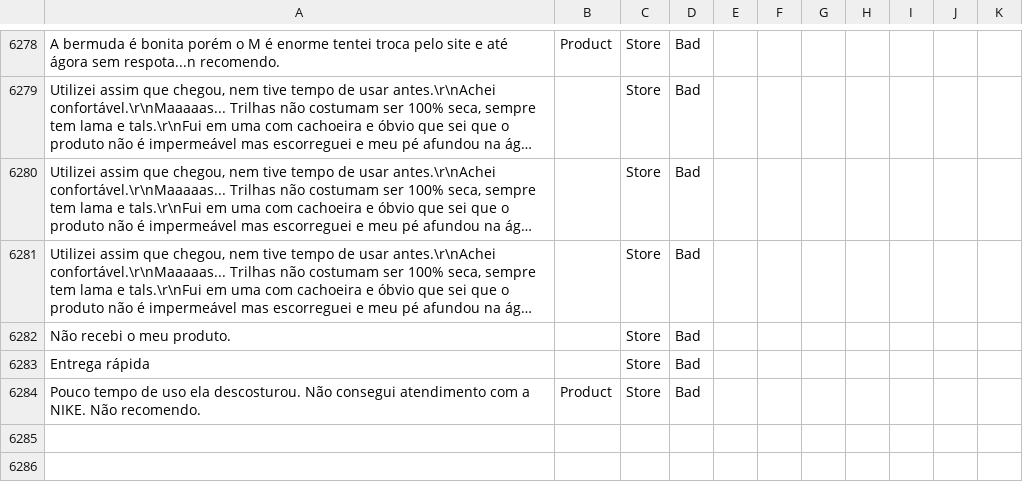
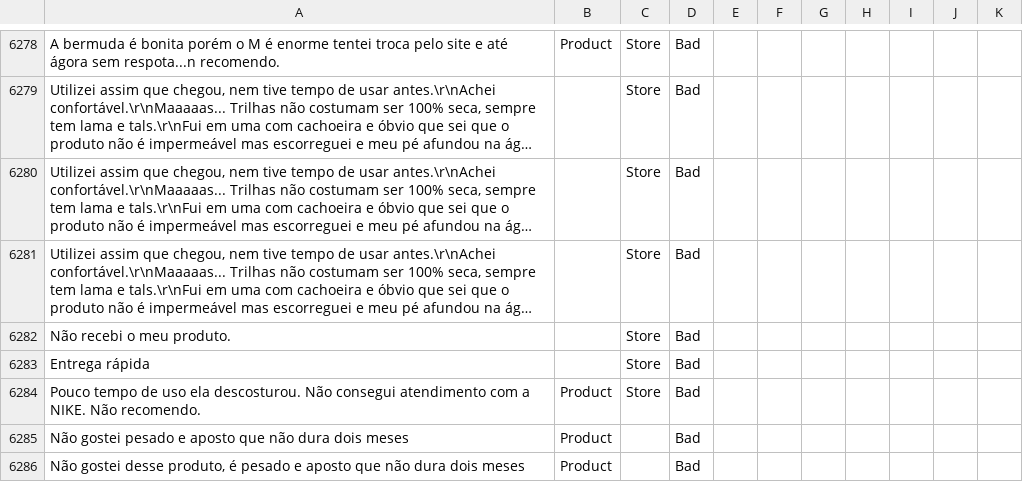
Before and after one commit to diegothuran/Rambo-Wine, a CSV file: textClassification/SentimentAnalisys/Data/database.csv, drawn as a sheet; only a part is shown, gaps mark what is left out; long unchanged cells end in …; the diff names each change by its address in the sheet, - before the commit and + after, or states it on an @@ line.

```diff
--- a/textClassification/SentimentAnalisys/Data/database.csv
+++ b/textClassification/SentimentAnalisys/Data/database.csv
+row 6285: Não gostei pesado e aposto que não dura dois meses | Product |  | Bad
+row 6286: Não gostei desse produto, é pesado e aposto que não dura dois meses | Product |  | Bad
```
Also changed, not shown: 3 other files.
